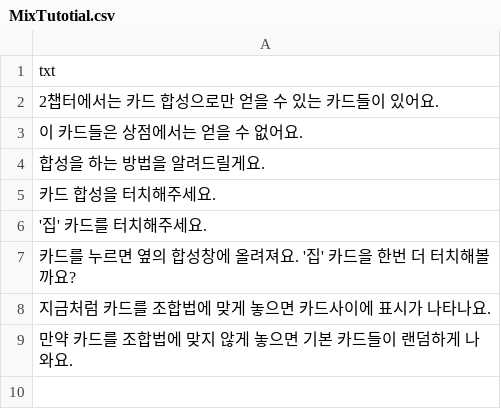
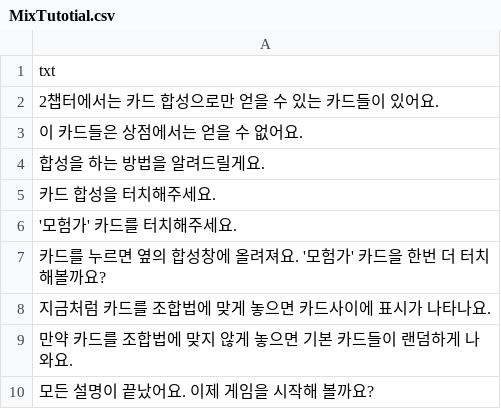
Before and after one commit to catdoglove/Assets, a CSV file: Resources/MixTutotial.csv, drawn as a sheet.

```diff
--- a/Resources/MixTutotial.csv
+++ b/Resources/MixTutotial.csv
@@ -5,5 +5,6 @@
 카드 합성을 터치해주세요.
-'집' 카드를 터치해주세요.
-카드를 누르면 옆의 합성창에 올려져요. '집' 카드을 한번 더 터치해볼까요?
+'모험가' 카드를 터치해주세요.
+카드를 누르면 옆의 합성창에 올려져요. '모험가' 카드을 한번 더 터치해볼까요?
 지금처럼 카드를 조합법에 맞게 놓으면 카드사이에 표시가 나타나요.
 만약 카드를 조합법에 맞지 않게 놓으면 기본 카드들이 랜덤하게 나와요.
+모든 설명이 끝났어요. 이제 게임을 시작해 볼까요?
```
Also changed, not shown: 3 other files.
